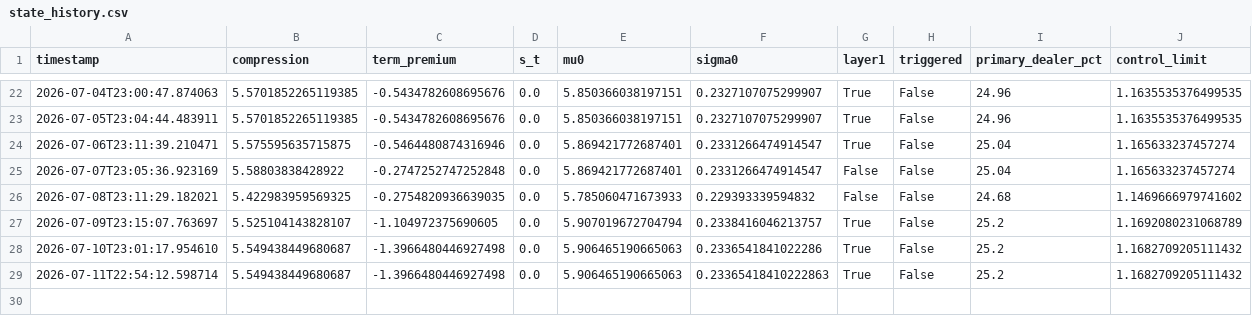
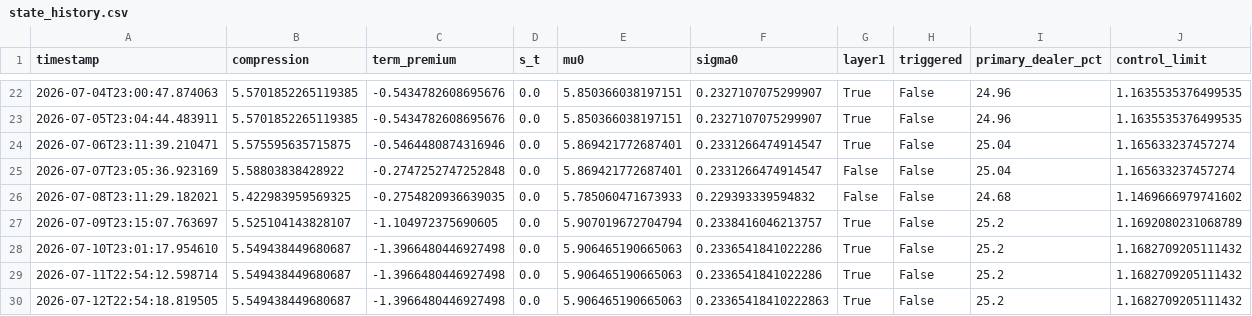
Before and after one commit to 3042183602-prog/us-regime-monitor, a CSV file: state_history.csv, drawn as a sheet; only a part is shown, gaps mark what is left out.

```diff
--- a/state_history.csv
+++ b/state_history.csv
@@ -28,2 +28,3 @@ timestamp,compression,term_premium,s_t,mu0,sigma0,layer1,triggered,primary_deale
 2026-07-10T23:01:17.954610,5.549438449680687,-1.3966480446927498,0.0,5.906465190665063,0.2336541841022286,True,False,25.2,1.1682709205111432
-2026-07-11T22:54:12.598714,5.549438449680687,-1.3966480446927498,0.0,5.906465190665063,0.23365418410222863,True,False,25.2,1.1682709205111432
+2026-07-11T22:54:12.598714,5.549438449680687,-1.3966480446927498,0.0,5.906465190665063,0.2336541841022286,True,False,25.2,1.1682709205111432
+2026-07-12T22:54:18.819505,5.549438449680687,-1.3966480446927498,0.0,5.906465190665063,0.23365418410222863,True,False,25.2,1.1682709205111432
```
Also changed, not shown: 1 other file.
